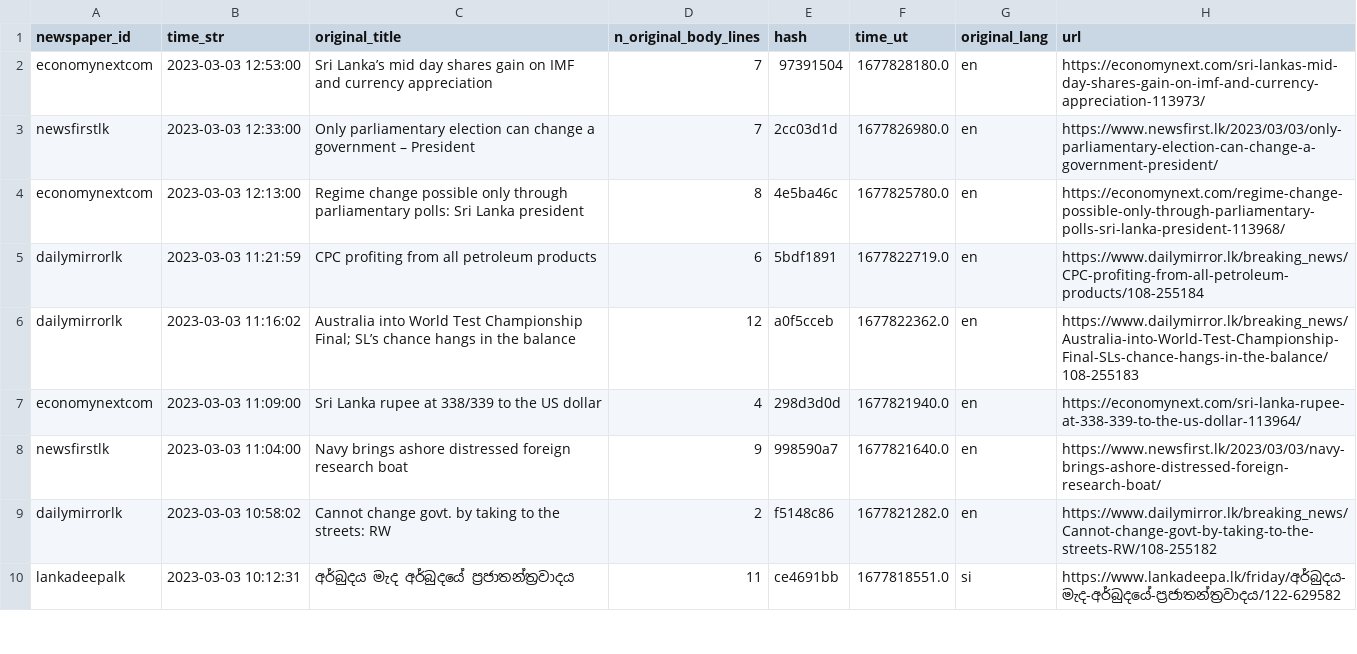
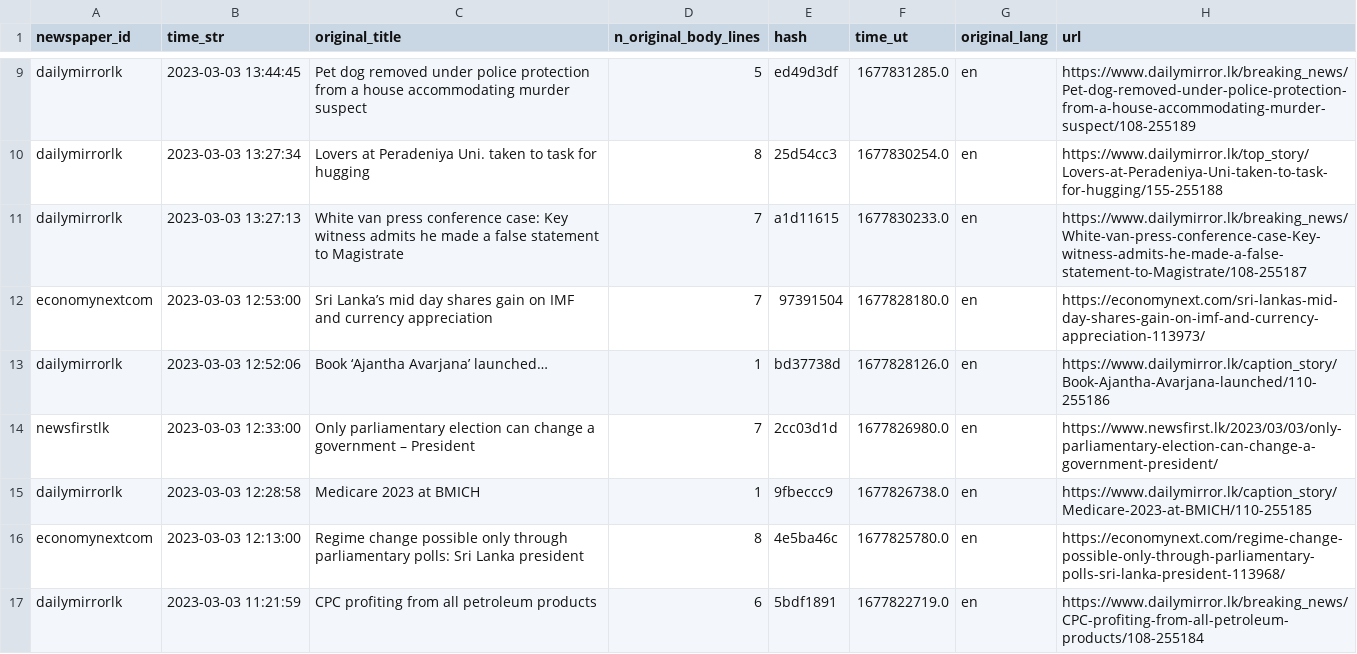
Before and after one commit to nuuuwan/news_lk3_data, a TSV file: reports/summary.tsv, drawn as a sheet; only a part is shown, gaps mark what is left out; the shorter side is filled out with more unchanged rows; the diff covers the shown part only.

Commit message:
Uploaded reports

```diff
--- a/reports/summary.tsv
+++ b/reports/summary.tsv
@@ -2,3 +9,8 @@ newspaper_id	time_str	original_title	n_original_body_lines	hash	time_ut	original
+dailymirrorlk	2023-03-03 13:44:45	Pet dog removed under police protection from a house accommodating murder suspect	5	ed49d3df	1677831285.0	en	https://www.dailymirror.lk/breaking_news/Pet-dog-removed-under-police-protection-from-a-house-accommodating-murder-suspect/108-255189
+dailymirrorlk	2023-03-03 13:27:34	Lovers at Peradeniya Uni. taken to task for hugging	8	25d54cc3	1677830254.0	en	https://www.dailymirror.lk/top_story/Lovers-at-Peradeniya-Uni-taken-to-task-for-hugging/155-255188
+dailymirrorlk	2023-03-03 13:27:13	White van press conference case: Key witness admits he made a false statement to Magistrate	7	a1d11615	1677830233.0	en	https://www.dailymirror.lk/breaking_news/White-van-press-conference-case-Key-witness-admits-he-made-a-false-statement-to-Magistrate/108-255187
 economynextcom	2023-03-03 12:53:00	Sri Lanka’s mid day shares gain on IMF and currency appreciation	7	97391504	1677828180.0	en	https://economynext.com/sri-lankas-mid-day-shares-gain-on-imf-and-currency-appreciation-113973/
+dailymirrorlk	2023-03-03 12:52:06	Book ‘Ajantha Avarjana’ launched…	1	bd37738d	1677828126.0	en	https://www.dailymirror.lk/caption_story/Book-Ajantha-Avarjana-launched/110-255186
 newsfirstlk	2023-03-03 12:33:00	Only parliamentary election can change a government – President	7	2cc03d1d	1677826980.0	en	https://www.newsfirst.lk/2023/03/03/only-parliamentary-election-can-change-a-government-president/
+dailymirrorlk	2023-03-03 12:28:58	Medicare 2023 at BMICH	1	9fbeccc9	1677826738.0	en	https://www.dailymirror.lk/caption_story/Medicare-2023-at-BMICH/110-255185
 economynextcom	2023-03-03 12:13:00	Regime change possible only through parliamentary polls: Sri Lanka president	8	4e5ba46c	1677825780.0	en	https://economynext.com/regime-change-possible-only-through-parliamentary-polls-sri-lanka-president-113968/
```
Also changed, not shown: 8 added rows elsewhere in this file.
